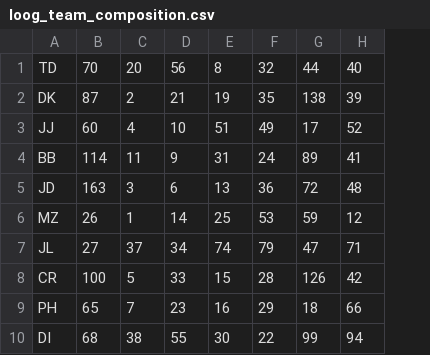
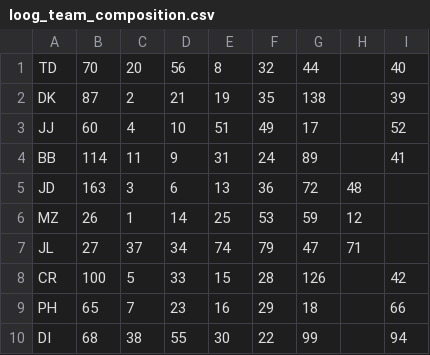
Before and after one commit to tcdixon4/loog-fun, a CSV file: data/loog_team_composition.csv, drawn as a sheet; addresses are those after the commit; the diff names each change by its address in the sheet, - before the commit and + after, or states it on an @@ line.

Commit message:
modify LoOG team composition data

```diff
--- a/data/loog_team_composition.csv
+++ b/data/loog_team_composition.csv
+column H, rows 5-7: 48 | 12 | 71
-I5: 48
+I5: (empty)
-I6: 12
+I6: (empty)
-I7: 71
+I7: (empty)
```
